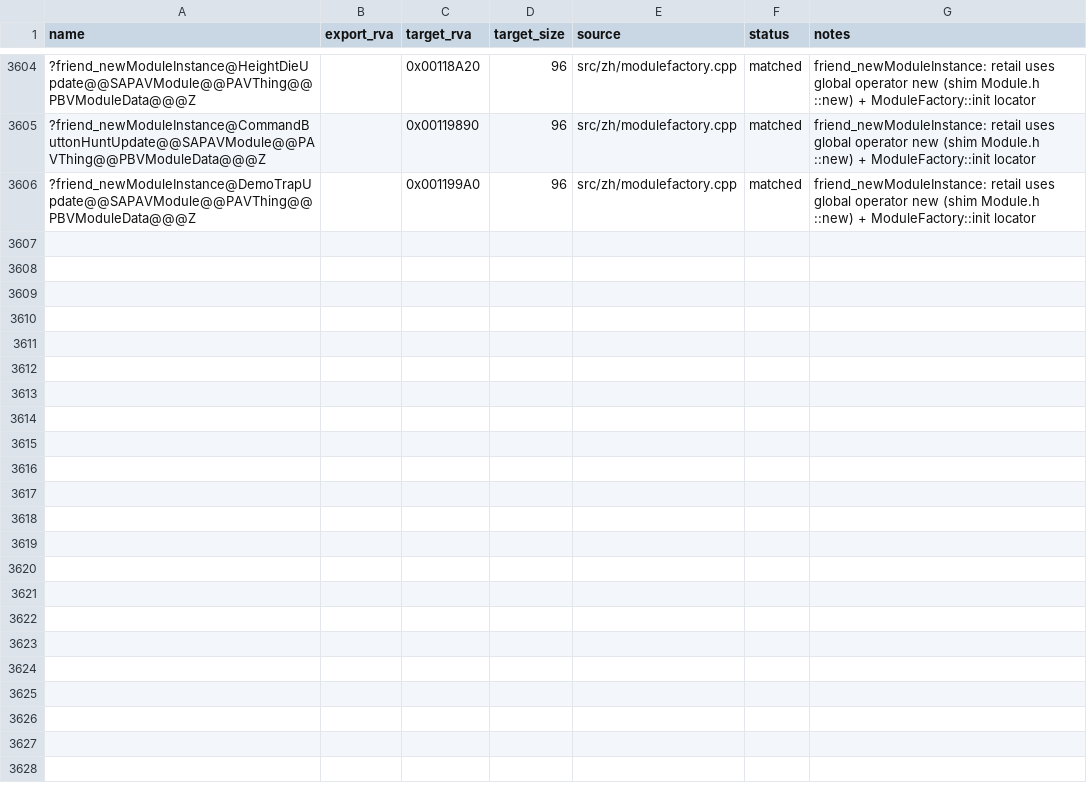
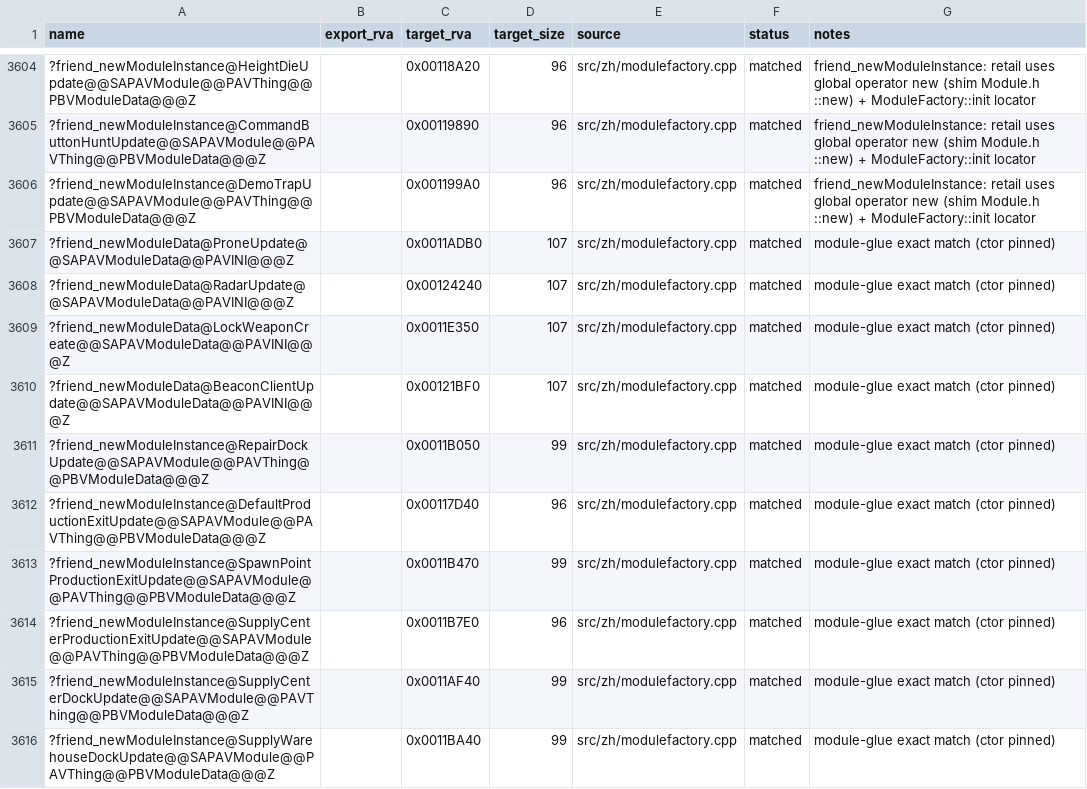
Before and after one commit to dginovker/Open-BFME, a CSV file: reverse/functions.csv, drawn as a sheet; only a part is shown, gaps mark what is left out; the diff covers the shown part only; the diff names each change by its address in the sheet, - before the commit and + after, or states it on an @@ line.

Commit message:
Match 33 module-glue thunks (4 newModuleData + 29 newModuleInstance)
All byte-exact in modulefactory.cpp with per-class ctor pins derived
from the retail call sites (operator new + placement ctor pattern).

```diff
--- a/reverse/functions.csv
+++ b/reverse/functions.csv
+row 3607: ?friend_newModuleData@ProneUpdate@@SAPAVModuleData@@PAVINI@@@Z |  | 0x0011ADB0 | 107 | src/zh/modulefactory.cpp | matched | module-glue exact match (ctor pinned)
+row 3608: ?friend_newModuleData@RadarUpdate@@SAPAVModuleData@@PAVINI@@@Z |  | 0x00124240 | 107 | src/zh/modulefactory.cpp | matched | module-glue exact match (ctor pinned)
+row 3609: ?friend_newModuleData@LockWeaponCreate@@SAPAVModuleData@@PAVINI@@@Z |  | 0x0011E350 | 107 | src/zh/modulefactory.cpp | matched | module-glue exact match (ctor pinned)
+row 3610: ?friend_newModuleData@BeaconClientUpdate@@SAPAVModuleData@@PAVINI@@@Z |  | 0x00121BF0 | 107 | src/zh/modulefactory.cpp | matched | module-glue exact match (ctor pinned)
+row 3611: ?friend_newModuleInstance@RepairDockUpdate@@SAPAVModule@@PAVThing@@PBVModuleData@@@Z |  | 0x0011B050 | 99 | src/zh/modulefactory.cpp | matched | module-glue exact match (ctor pinned)
+row 3612: ?friend_newModuleInstance@DefaultProductionExitUpdate@@SAPAVModule@@PAVThing@@PBVModuleData@@@Z |  | 0x00117D40 | 96 | src/zh/modulefactory.cpp | matched | module-glue exact match (ctor pinned)
+row 3613: ?friend_newModuleInstance@SpawnPointProductionExitUpdate@@SAPAVModule@@PAVThing@@PBVModuleData@@@Z |  | 0x0011B470 | 99 | src/zh/modulefactory.cpp | matched | module-glue exact match (ctor pinned)
+row 3614: ?friend_newModuleInstance@SupplyCenterProductionExitUpdate@@SAPAVModule@@PAVThing@@PBVModuleData@@@Z |  | 0x0011B7E0 | 96 | src/zh/modulefactory.cpp | matched | module-glue exact match (ctor pinned)
+row 3615: ?friend_newModuleInstance@SupplyCenterDockUpdate@@SAPAVModule@@PAVThing@@PBVModuleData@@@Z |  | 0x0011AF40 | 99 | src/zh/modulefactory.cpp | matched | module-glue exact match (ctor pinned)
+row 3616: ?friend_newModuleInstance@SupplyWarehouseDockUpdate@@SAPAVModule@@PAVThing@@PBVModuleData@@@Z |  | 0x0011BA40 | 99 | src/zh/modulefactory.cpp | matched | module-glue exact match (ctor pinned)
```
Also changed, not shown: 23 added rows elsewhere in this file, reverse/symbols.csv.
